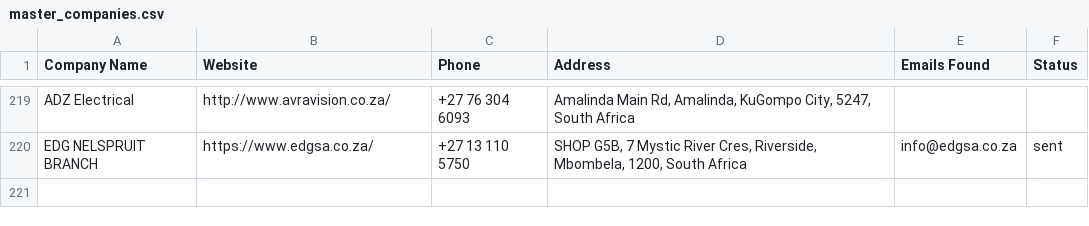
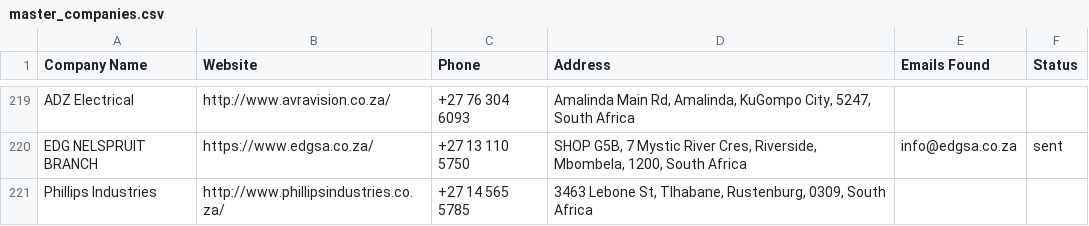
Before and after one commit to MareanaNsuku/Electronics-Project, a CSV file: secure-enclosure-outreach/data/master_companies.csv, drawn as a sheet; only a part is shown, gaps mark what is left out.

```diff
--- a/secure-enclosure-outreach/data/master_companies.csv
+++ b/secure-enclosure-outreach/data/master_companies.csv
@@ -220 +220,2 @@ ADZ Electrical,http://www.avravision.co.za/,+27 76 304 6093,"Amalinda Main Rd, A
 EDG NELSPRUIT BRANCH,https://www.edgsa.co.za/,+27 13 110 5750,"SHOP G5B, 7 Mystic River Cres, Riverside, Mbombela, 1200, South Africa",info@edgsa.co.za,sent
+Phillips Industries,http://www.phillipsindustries.co.za/,+27 14 565 5785,"3463 Lebone St, Tlhabane, Rustenburg, 0309, South Africa",,
```
